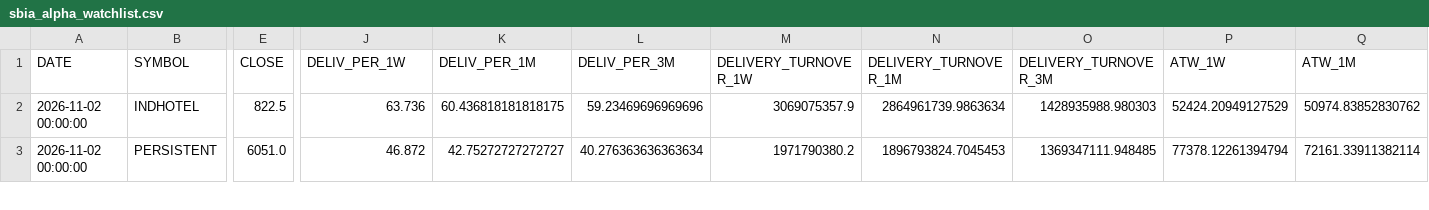
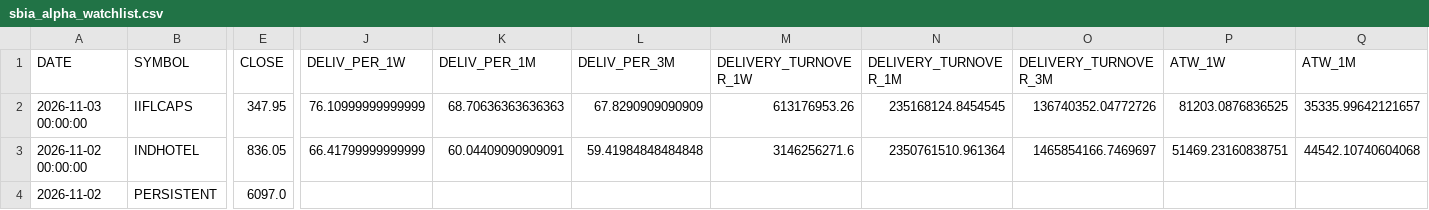
Before and after one commit to canvachaad-cell/Pro-spike, a CSV file: data/sbia_alpha_watchlist.csv, drawn as a sheet; only a part is shown, gaps mark what is left out; addresses are those after the commit; rows hold the shown columns only; the diff covers the shown part only; the diff names each change by its address in the sheet, - before the commit and + after, or states it on an @@ line.

```diff
--- a/data/sbia_alpha_watchlist.csv
+++ b/data/sbia_alpha_watchlist.csv
+row 2: 2026-11-03 00:00:00 | IIFLCAPS | 347.95 | 76.10999999999999 | 68.70636363636363 | 67.8290909090909 | 613176953.26 | 235168124.8454545 | 136740352.04772726 | 81203.0876836525 | 35335.99642121657
-E3 (CLOSE): 822.5
+E3 (CLOSE): 836.05
-J3 (DELIV_PER_1W): 63.736
+J3 (DELIV_PER_1W): 66.41799999999999
-K3 (DELIV_PER_1M): 60.436818181818175
+K3 (DELIV_PER_1M): 60.04409090909091
-L3 (DELIV_PER_3M): 59.23469696969696
+L3 (DELIV_PER_3M): 59.41984848484848
-M3 (DELIVERY_TURNOVER_1W): 3069075357.9
+M3 (DELIVERY_TURNOVER_1W): 3146256271.6
-N3 (DELIVERY_TURNOVER_1M): 2864961739.9863634
+N3 (DELIVERY_TURNOVER_1M): 2350761510.961364
-O3 (DELIVERY_TURNOVER_3M): 1428935988.980303
+O3 (DELIVERY_TURNOVER_3M): 1465854166.7469697
-P3 (ATW_1W): 52424.20949127529
+P3 (ATW_1W): 51469.23160838751
-Q3 (ATW_1M): 50974.83852830762
+Q3 (ATW_1M): 44542.10740604068
-A4 (DATE): 2026-11-02 00:00:00
+A4 (DATE): 2026-11-02
-E4 (CLOSE): 6051.0
+E4 (CLOSE): 6097.0
-J4 (DELIV_PER_1W): 46.872
+J4 (DELIV_PER_1W): (empty)
-K4 (DELIV_PER_1M): 42.75272727272727
+K4 (DELIV_PER_1M): (empty)
-L4 (DELIV_PER_3M): 40.276363636363634
+L4 (DELIV_PER_3M): (empty)
-M4 (DELIVERY_TURNOVER_1W): 1971790380.2
+M4 (DELIVERY_TURNOVER_1W): (empty)
-N4 (DELIVERY_TURNOVER_1M): 1896793824.7045453
+N4 (DELIVERY_TURNOVER_1M): (empty)
-O4 (DELIVERY_TURNOVER_3M): 1369347111.948485
+O4 (DELIVERY_TURNOVER_3M): (empty)
-P4 (ATW_1W): 77378.12261394794
+P4 (ATW_1W): (empty)
-Q4 (ATW_1M): 72161.33911382114
+Q4 (ATW_1M): (empty)
```
Also changed, not shown: 108 edited cells elsewhere in this file, data/active_signals_ranked.csv, data/alerts_log.csv, 19 other files.
